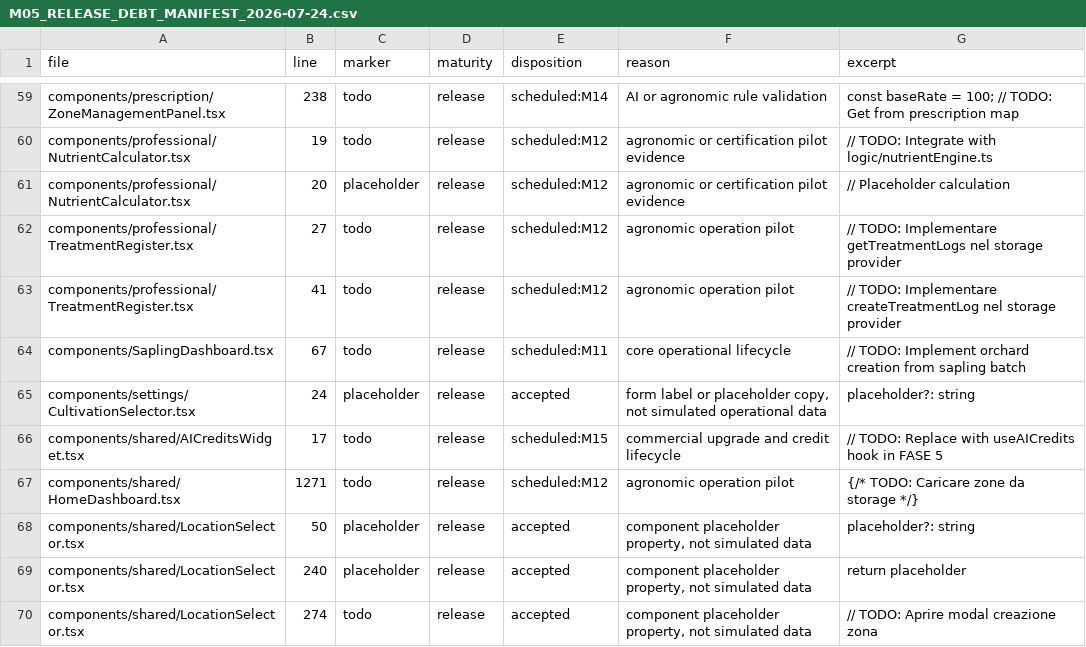
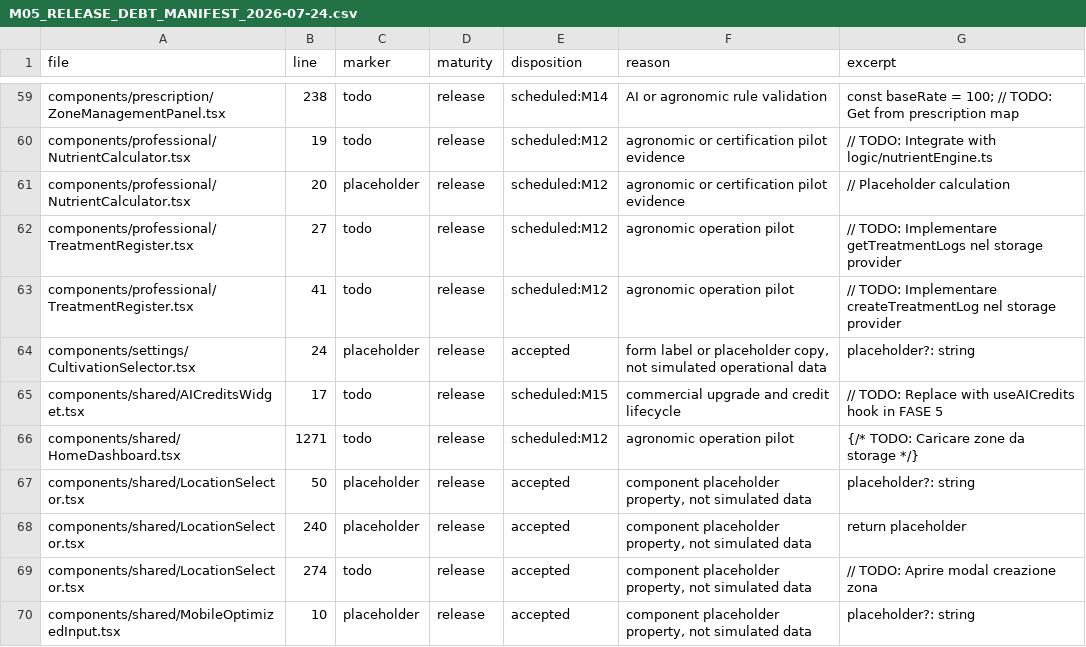
Before and after one commit to magmadvlab/ortomio-pro, a CSV file: docs/reports/M05_RELEASE_DEBT_MANIFEST_2026-07-24.csv, drawn as a sheet; only a part is shown, gaps mark what is left out; the shorter side is filled out with more unchanged rows.

Commit message:
chore: remove obsolete sapling dashboard

```diff
--- a/docs/reports/M05_RELEASE_DEBT_MANIFEST_2026-07-24.csv
+++ b/docs/reports/M05_RELEASE_DEBT_MANIFEST_2026-07-24.csv
@@ -63,3 +63,2 @@
 "components/professional/TreatmentRegister.tsx","41","todo","release","scheduled:M12","agronomic operation pilot","// TODO: Implementare createTreatmentLog nel storage provider"
-"components/SaplingDashboard.tsx","67","todo","release","scheduled:M11","core operational lifecycle","// TODO: Implement orchard creation from sapling batch"
 "components/settings/CultivationSelector.tsx","24","placeholder","release","accepted","form label or placeholder copy, not simulated operational data","placeholder?: string"
```
Also changed, not shown: 4 other files.
